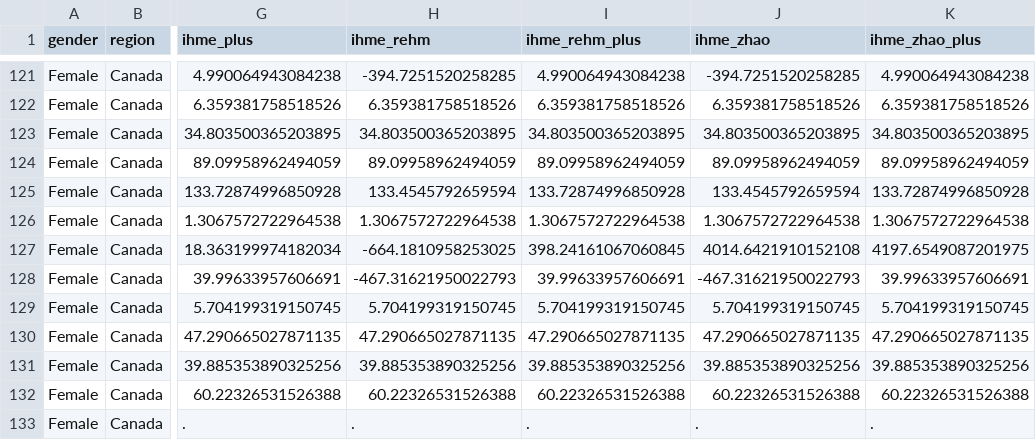
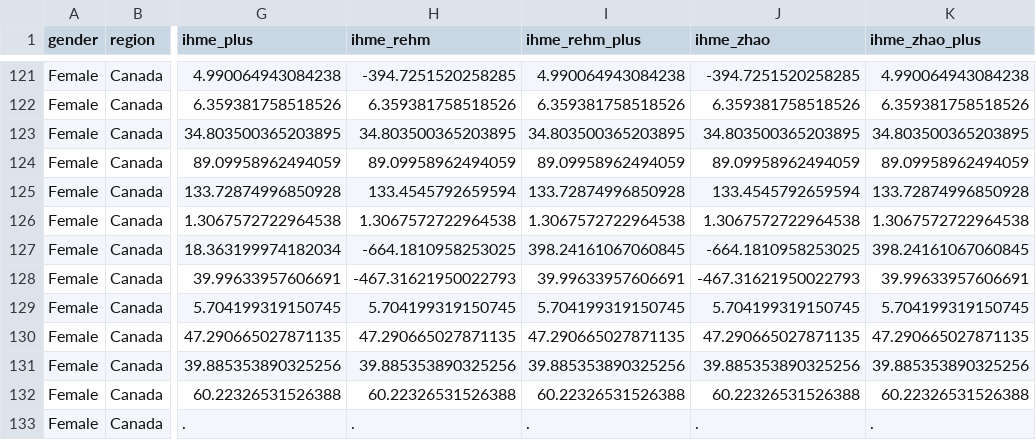
Before and after one commit to uvic-cisur/intermahp3, a CSV file: data-full/CAN-AUS-project-mortality.csv, drawn as a sheet; only a part is shown, gaps mark what is left out; the diff covers the shown part only; the diff names each change by its address in the sheet, - before the commit and + after, or states it on an @@ line.

```diff
--- a/data-full/CAN-AUS-project-mortality.csv
+++ b/data-full/CAN-AUS-project-mortality.csv
-J127 (ihme_zhao): 4014.6421910152108
+J127 (ihme_zhao): -664.1810958253025
-K127 (ihme_zhao_plus): 4197.6549087201975
+K127 (ihme_zhao_plus): 398.24161067060845
```
Also changed, not shown: 10 edited cells elsewhere in this file, data-full/AUS-CAN-preliminary-af.csv, data-full/CAN-AUS-project-mortality-totals.csv, 5 other files.
